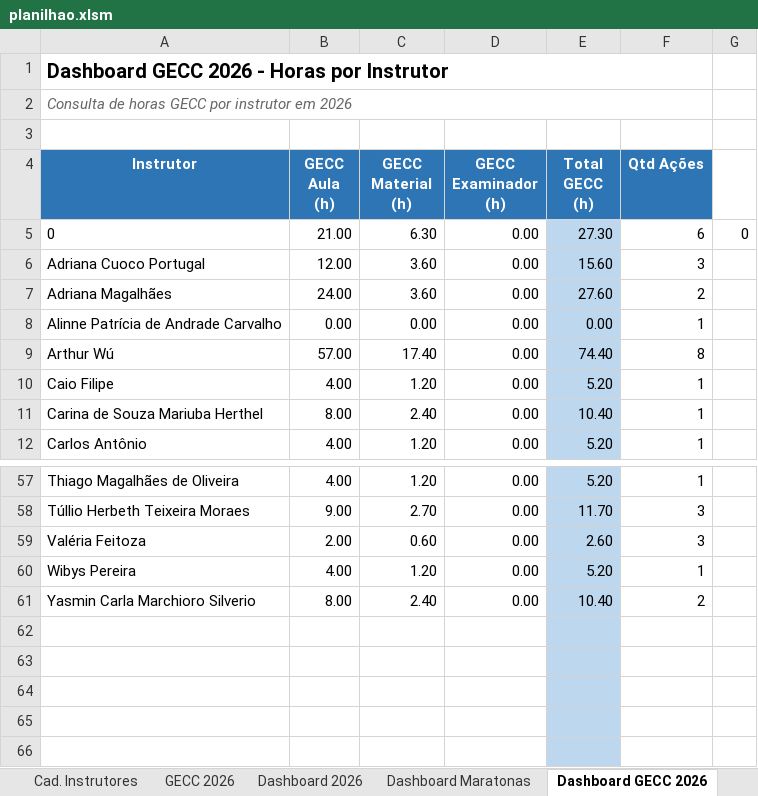
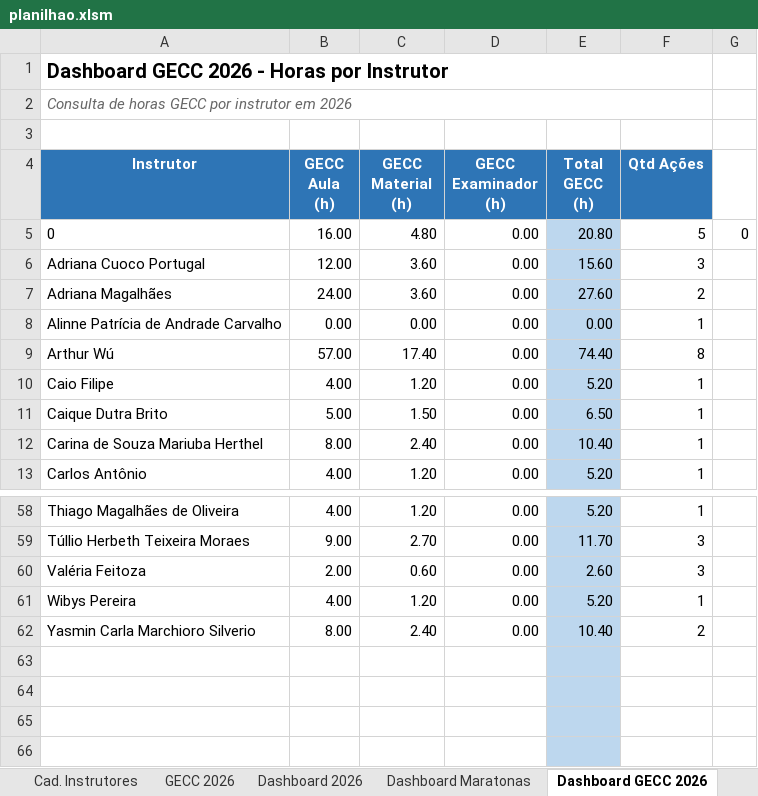
Before and after one commit to silvionascimentobh-lab/SAED-Dashboard, an Excel workbook: planilhao.xlsm, sheet Dashboard GECC 2026, drawn as a sheet; only a part is shown, gaps mark what is left out; values as stored, in another font and other column widths than the file's, no borders; removed rows and columns are numbered as before the commit, all else as after; the diff names each change by its address in the sheet, - before the commit and + after, or states it on an @@ line.

Commit message:
Atualização automática via Power Automate

```diff
--- a/planilhao.xlsm (sheet Dashboard GECC 2026)
+++ b/planilhao.xlsm (sheet Dashboard GECC 2026)
-B5 (GECC Aula (h)): 21.00
+B5 (GECC Aula (h)): 16.00
-C5 (GECC Material (h)): 6.30
+C5 (GECC Material (h)): 4.80
-E5 (Total GECC (h)): 27.30
+E5 (Total GECC (h)): 20.80
-F5 (Qtd Ações): 6
+F5 (Qtd Ações): 5
+row 11: Caique Dutra Brito | 5.00 | 1.50 | 0.00 | 6.50 | 1
-row 62: (empty)
```
Also changed, not shown: sheet Cad. Instrutores, sheet GECC 2026, sheet Ações InCompany, formulas that keep their value, hidden cells.
